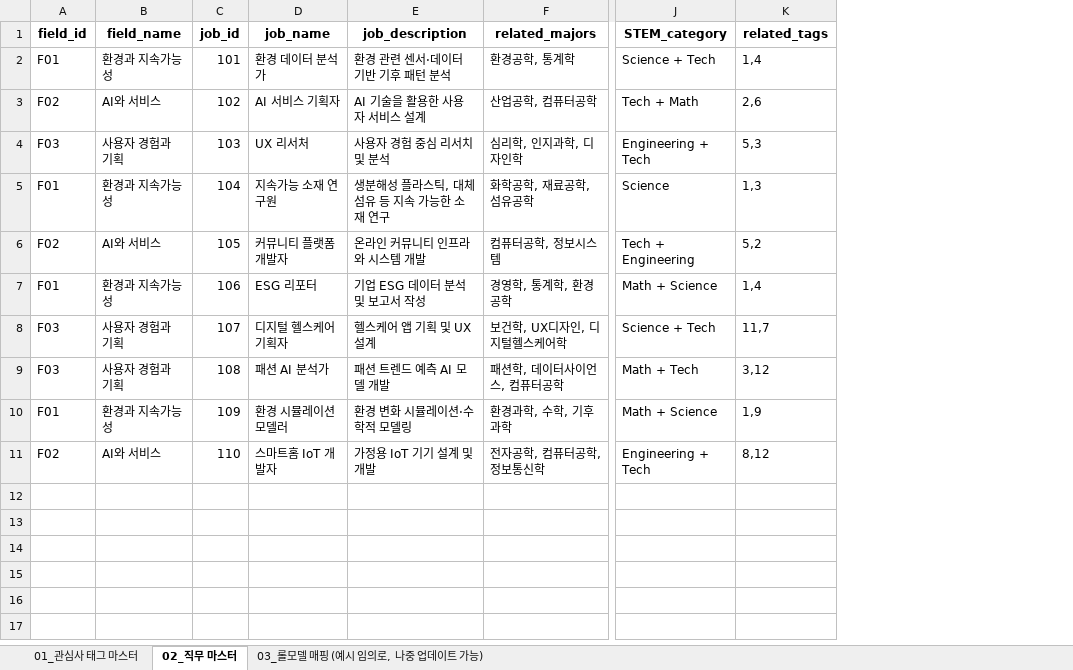
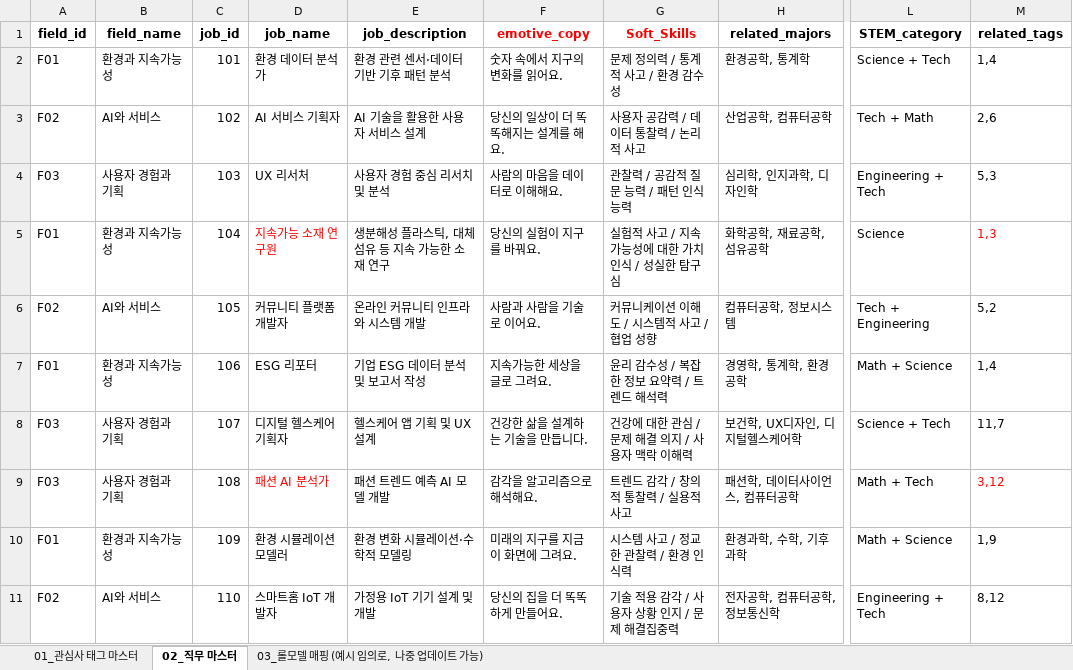
Before and after one commit to 2025-HERETHON/2025-herethon-3, an Excel workbook: STEM 관심사, 직무, 롤모델 연결.xlsx, sheet 02_직무 마스터, drawn as a sheet; only a part is shown, gaps mark what is left out; values as stored, in another font and other column widths than the file's, no borders; addresses are those after the commit; the diff names each change by its address in the sheet, - before the commit and + after, or states it on an @@ line.

```diff
--- a/STEM 관심사, 직무, 롤모델 연결.xlsx (sheet 02_직무 마스터)
+++ b/STEM 관심사, 직무, 롤모델 연결.xlsx (sheet 02_직무 마스터)
+column F (emotive_copy), rows 2-11: 숫자 속에서 지구의 변화를 읽어요. | 당신의 일상이 더 똑똑해지는 설계를 해요. | 사람의 마음을 데이터로 이해해요. | 당신의 실험이 지구를 바꿔요. | 사람과 사람을 기술로 이어요. | 지속가능한 세상을 글로 그려요. | 건강한 삶을 설계하는 기술을 만듭니다. | 감각을 알고리즘으로 해석해요. | 미래의 지구를 지금 이 화면에 그려요. | 당신의 집을 더 똑똑하게 만들어요.
+column G (Soft_Skills), rows 2-11: 문제 정의력 / 통계적 사고 / 환경 감수성 | 사용자 공감력 / 데이터 통찰력 / 논리적 사고 | 관찰력 / 공감적 질문 능력 / 패턴 인식 능력 | 실험적 사고 / 지속가능성에 대한 가치 인식 / 성실한 탐구심 | 커뮤니케이션 이해도 / 시스템적 사고 / 협업 성향 | 윤리 감수성 / 복잡한 정보 요약력 / 트렌드 해석력 | 건강에 대한 관심 / 문제 해결 의지 / 사용자 맥락 이해력 | 트렌드 감각 / 창의적 통찰력 / 실용적 사고 | 시스템 사고 / 정교한 관찰력 / 환경 인식력 | 기술 적용 감각 / 사용자 상황 인지 / 문제 해결집중력
-D5 text colour: black
+D5 text colour: #FF0000
-M5 text colour: black
+M5 text colour: #FF0000
-D9 text colour: black
+D9 text colour: #FF0000
-M9 text colour: black
+M9 text colour: #FF0000
```
Also changed, not shown: sheet 03_롤모델 매핑 (예시 임의로, 나중 업데이트 가능), 8 other files.
